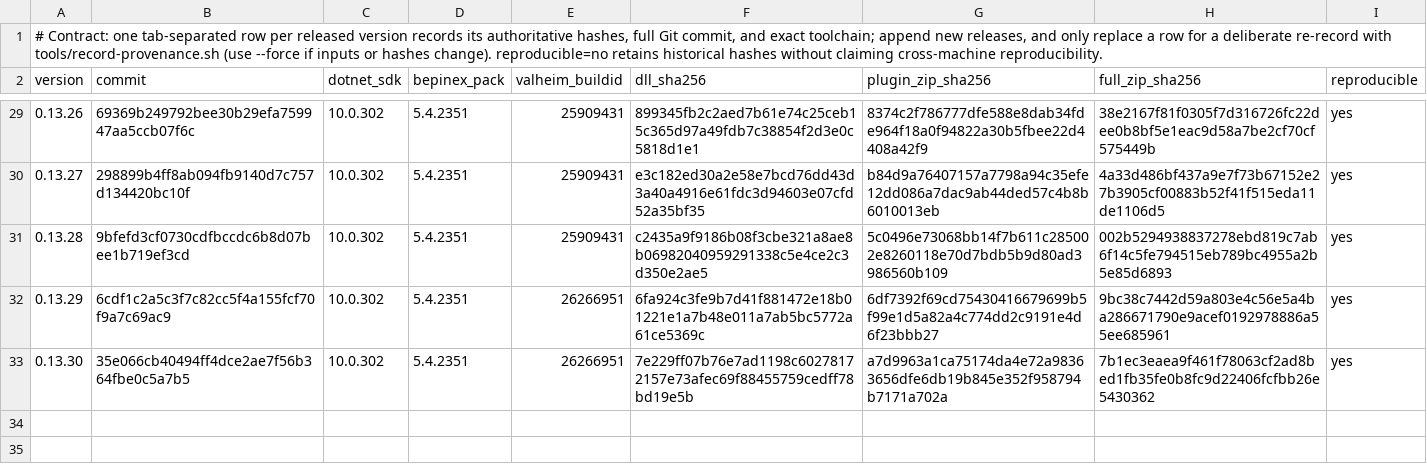
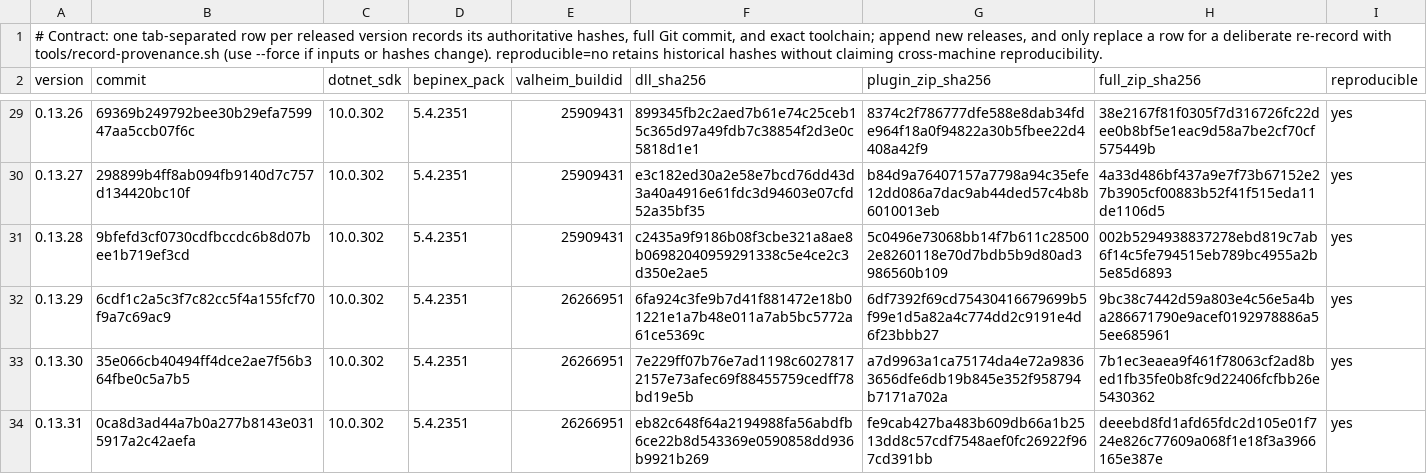
Before and after one commit to humangenome/ValheimOne, a TSV file: tools/release/provenance.tsv, drawn as a sheet; only a part is shown, gaps mark what is left out; the diff names each change by its address in the sheet, - before the commit and + after, or states it on an @@ line.

Commit message:
Record 0.13.31 contract pass and provenance on Valheim build 26266951, including the Thunderstore build

```diff
--- a/tools/release/provenance.tsv
+++ b/tools/release/provenance.tsv
+row 34: 0.13.31 | 0ca8d3ad44a7b0a277b8143e0315917a2c42aefa | 10.0.302 | 5.4.2351 | 26266951 | eb82c648f64a2194988fa56abdfb6ce22b8d543369e0590858dd936b9921b269 | fe9cab427ba483b609db66a1b2513dd8c57cdf7548aef0fc26922f967cd391bb | deeebd8fd1afd65fdc2d105e01f724e826c77609a068f1e18f3a3966165e387e | yes
```
Also changed, not shown: tools/release/thunderstore-provenance.tsv, 1 other file.
